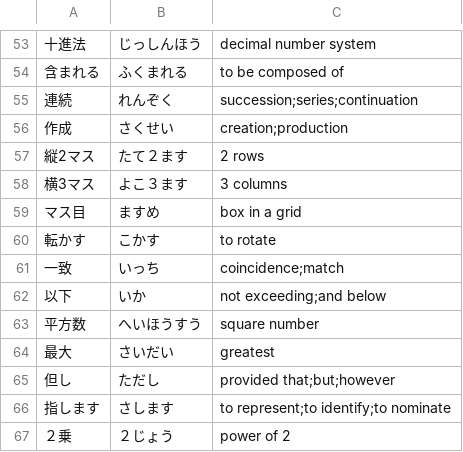
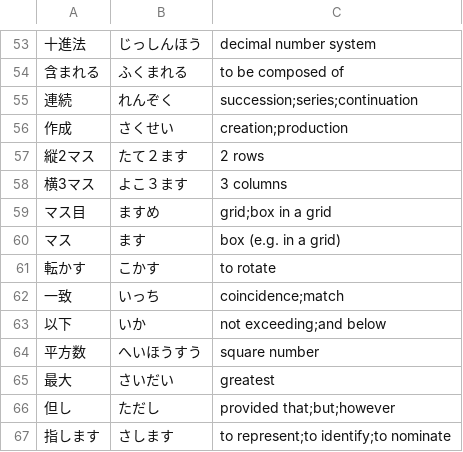
Before and after one commit to Vicfred/yougo, a CSV file: yougo.csv, drawn as a sheet; only a part is shown, gaps mark what is left out; the shorter side is filled out with more unchanged rows.

Commit message:
Added some マス.

```diff
--- a/yougo.csv
+++ b/yougo.csv
@@ -58,3 +58,4 @@
 横3マス,よこ３ます,3 columns
-マス目,ますめ,box in a grid
+マス目,ますめ,grid;box in a grid
+マス,ます,box (e.g. in a grid)
 転かす,こかす,to rotate
```
